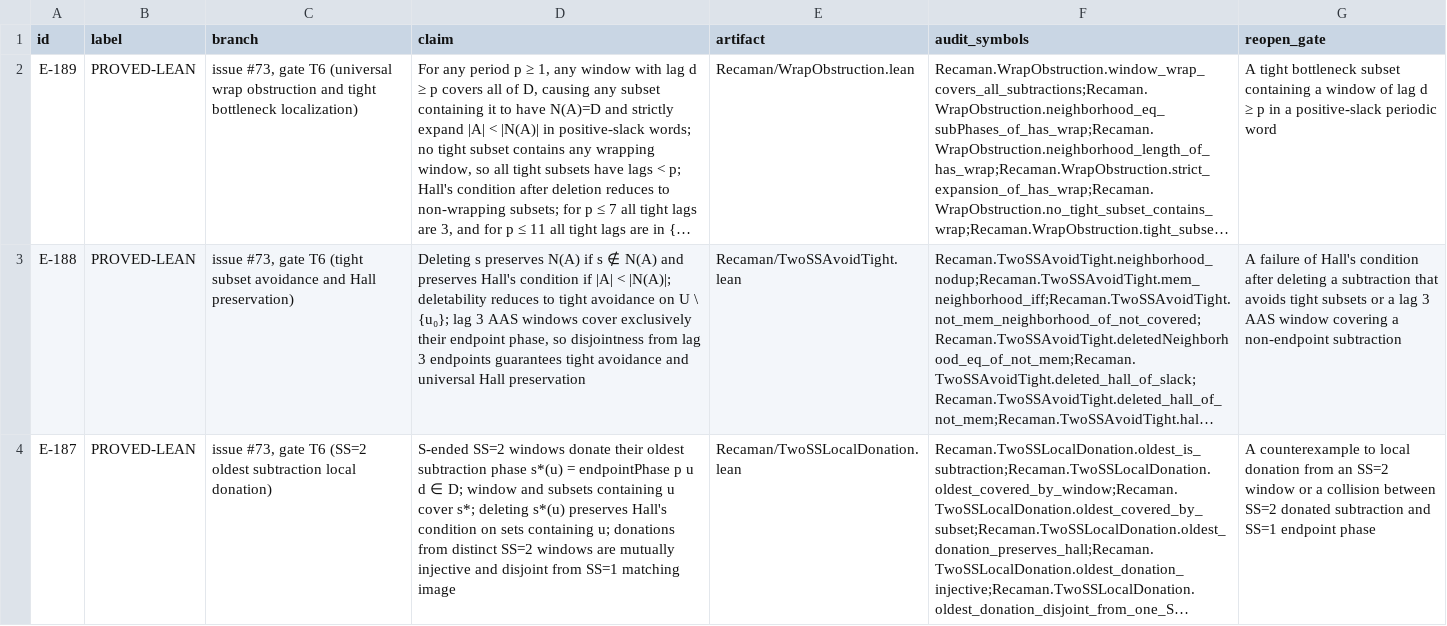
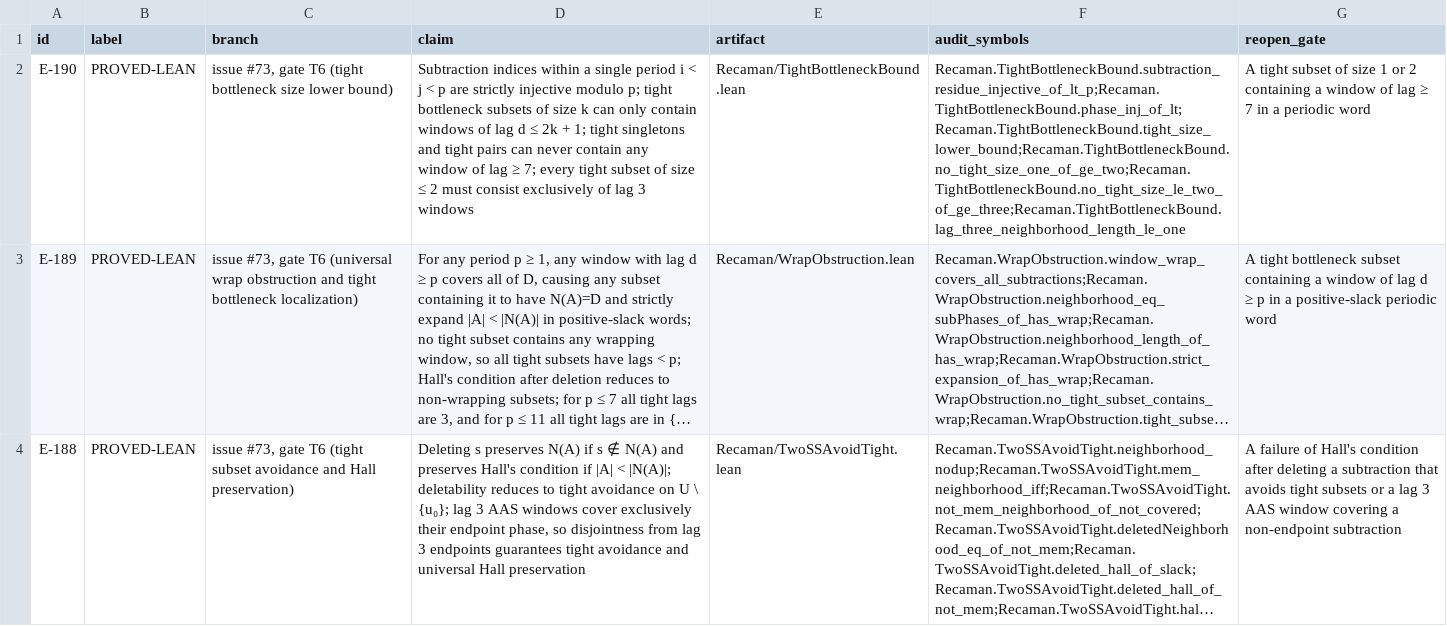
Before and after one commit to hirokidaichi/recaman-lean-research, a TSV file: docs/EVIDENCE_REGISTRY.tsv, drawn as a sheet; only a part is shown; the shorter side is filled out with more unchanged rows; long unchanged cells end in …; the diff names each change by its address in the sheet, - before the commit and + after, or states it on an @@ line.

Commit message:
feat: formalize tight bottleneck size lower bounds from member lags (E-190)

```diff
--- a/docs/EVIDENCE_REGISTRY.tsv
+++ b/docs/EVIDENCE_REGISTRY.tsv
+row 2: E-190 | PROVED-LEAN | issue #73, gate T6 (tight bottleneck size lower bound) | Subtraction indices within a single period i < j < p are strictly injective modulo p; tight bottleneck subsets of size k can only contain windows of lag d ≤ 2k + 1; tight singletons and tight pairs can never contain any window of lag ≥ 7; every tight subset of size ≤ 2 must consist exclusively of lag 3 windows | Recaman/TightBottleneckBound.lean | Recaman.TightBottleneckBound.subtraction_residue_injective_of_lt_p;Recaman.TightBottleneckBound.phase_inj_of_lt;Recaman.TightBottleneckBound.tight_size_lower_bound;Recaman.TightBottleneckBound.no_tight_size_one_of_ge_two;Recaman.TightBottleneckBound.no_tight_size_le_two_of_ge_three;Recaman.TightBottleneckBound.lag_three_neighborhood_length_le_one | A tight subset of size 1 or 2 containing a window of lag ≥ 7 in a periodic word
```
Also changed, not shown: docs/MODULE_IMPORT_CONTRACTS.tsv, 4 other files.
